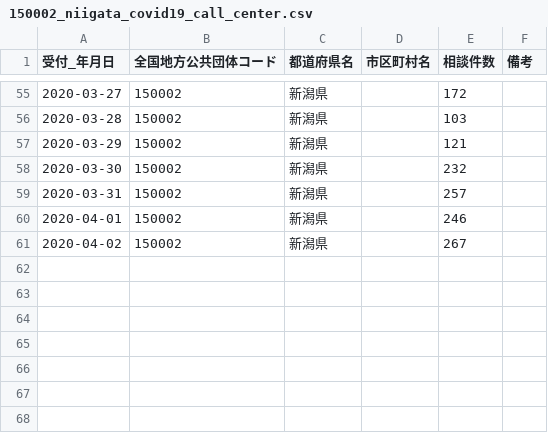
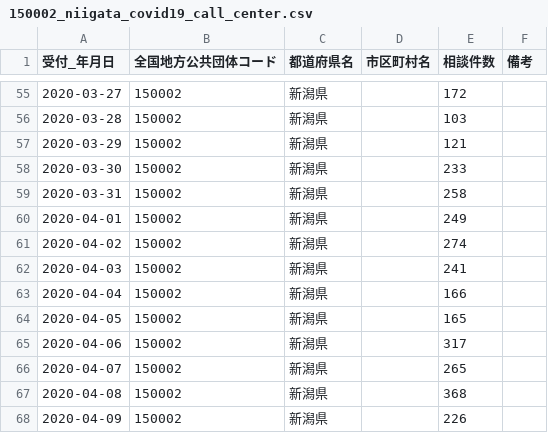
Before and after one commit to CodeForNiigata/covid19-data-niigata, a CSV file: dist/csv/150002_niigata_covid19_call_center.csv, drawn as a sheet; only a part is shown, gaps mark what is left out.

```diff
--- a/dist/csv/150002_niigata_covid19_call_center.csv
+++ b/dist/csv/150002_niigata_covid19_call_center.csv
@@ -57,5 +57,12 @@
 2020-03-29,150002,新潟県,,121,
-2020-03-30,150002,新潟県,,232,
-2020-03-31,150002,新潟県,,257,
-2020-04-01,150002,新潟県,,246,
-2020-04-02,150002,新潟県,,267,
+2020-03-30,150002,新潟県,,233,
+2020-03-31,150002,新潟県,,258,
+2020-04-01,150002,新潟県,,249,
+2020-04-02,150002,新潟県,,274,
+2020-04-03,150002,新潟県,,241,
+2020-04-04,150002,新潟県,,166,
+2020-04-05,150002,新潟県,,165,
+2020-04-06,150002,新潟県,,317,
+2020-04-07,150002,新潟県,,265,
+2020-04-08,150002,新潟県,,368,
+2020-04-09,150002,新潟県,,226,
```
Also changed, not shown: dist/csv/150002_niigata_covid19_confirm_negative.csv, dist/csv/150002_niigata_covid19_patients.csv, 8 other files.
